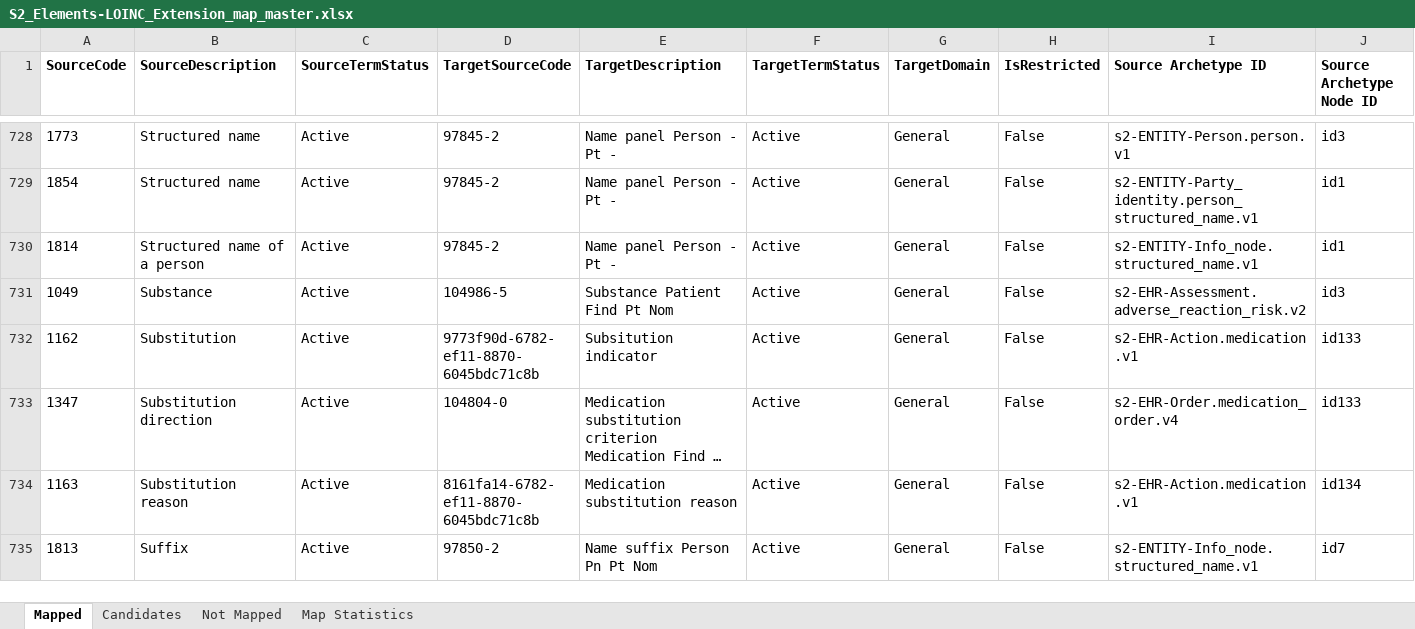
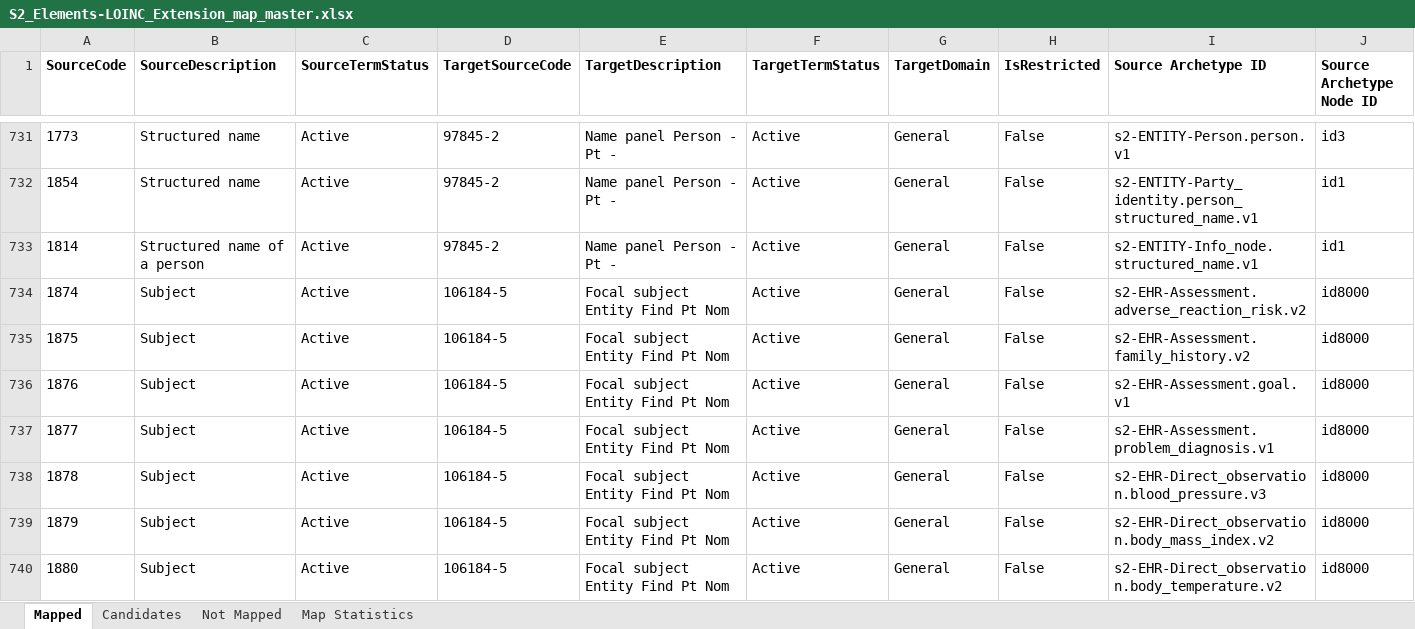
Before and after one commit to S2health/S2-terminology, an Excel workbook: LOINC/S2_Elements-LOINC_Extension_map_master.xlsx, sheet Mapped, drawn as a sheet; only a part is shown, gaps mark what is left out; the shorter side is filled out with more unchanged rows; long unchanged cells end in …; values as stored, in another font and other column widths than the file's, no borders; rows hold the shown columns only; the diff covers the shown part only; the diff names each change by its address in the sheet, - before the commit and + after, or states it on an @@ line.

Commit message:
updates to map master files

```diff
--- a/LOINC/S2_Elements-LOINC_Extension_map_master.xlsx (sheet Mapped)
+++ b/LOINC/S2_Elements-LOINC_Extension_map_master.xlsx (sheet Mapped)
+row 734: 1874 | Subject | Active | 106184-5 | Focal subject Entity Find Pt Nom | Active | General | False | s2-EHR-Assessment.adverse_reaction_risk.v2 | id8000
+row 735: 1875 | Subject | Active | 106184-5 | Focal subject Entity Find Pt Nom | Active | General | False | s2-EHR-Assessment.family_history.v2 | id8000
+row 736: 1876 | Subject | Active | 106184-5 | Focal subject Entity Find Pt Nom | Active | General | False | s2-EHR-Assessment.goal.v1 | id8000
+row 737: 1877 | Subject | Active | 106184-5 | Focal subject Entity Find Pt Nom | Active | General | False | s2-EHR-Assessment.problem_diagnosis.v1 | id8000
+row 738: 1878 | Subject | Active | 106184-5 | Focal subject Entity Find Pt Nom | Active | General | False | s2-EHR-Direct_observation.blood_pressure.v3 | id8000
+row 739: 1879 | Subject | Active | 106184-5 | Focal subject Entity Find Pt Nom | Active | General | False | s2-EHR-Direct_observation.body_mass_index.v2 | id8000
+row 740: 1880 | Subject | Active | 106184-5 | Focal subject Entity Find Pt Nom | Active | General | False | s2-EHR-Direct_observation.body_temperature.v2 | id8000
```
Also changed, not shown: 9 added rows and 117 edited cells elsewhere in this sheet, sheet Not Mapped, sheet Map Statistics, 1 other file.
